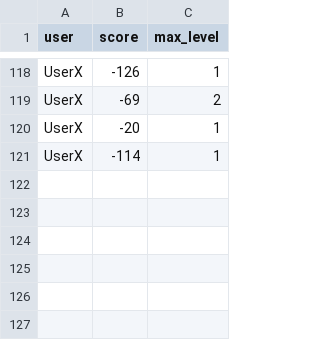
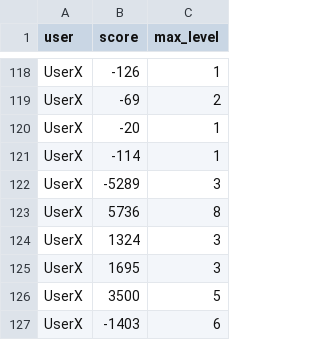
Before and after one commit to daveydave60/Raindrops, a CSV file: Assets/scoreDB.csv, drawn as a sheet; only a part is shown, gaps mark what is left out.

```diff
--- a/Assets/scoreDB.csv
+++ b/Assets/scoreDB.csv
@@ -121 +121,7 @@ UserX,-20,1
 UserX,-114,1
+UserX,-5289,3
+UserX,5736,8
+UserX,1324,3
+UserX,1695,3
+UserX,3500,5
+UserX,-1403,6
```
Also changed, not shown: 1 other file.
